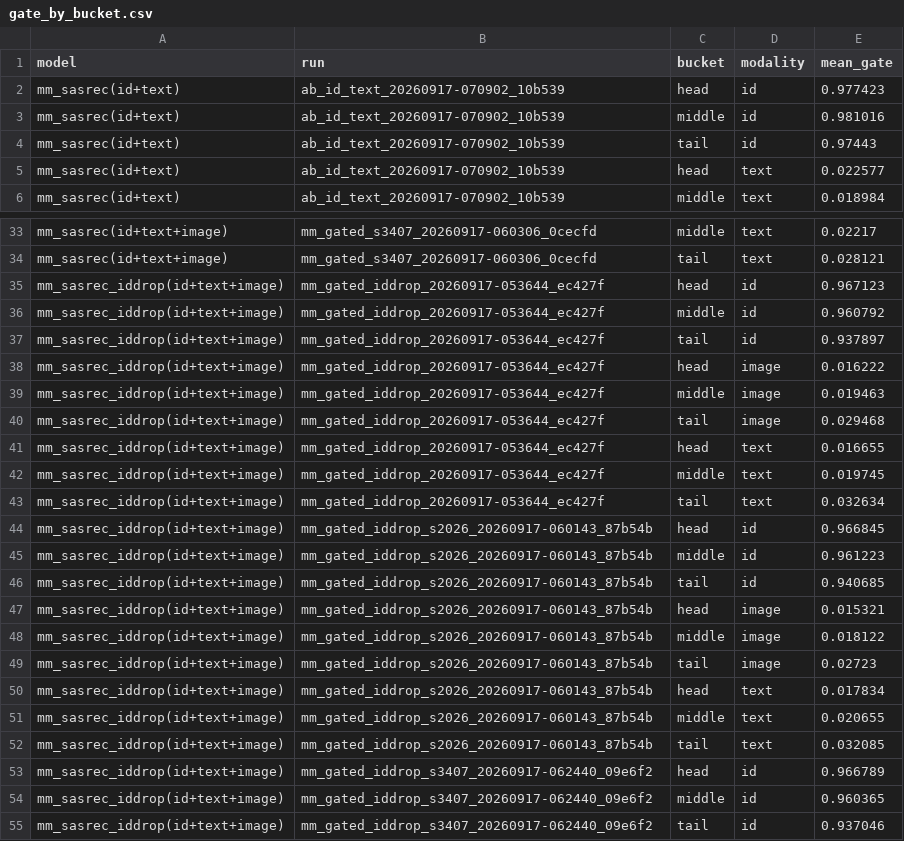
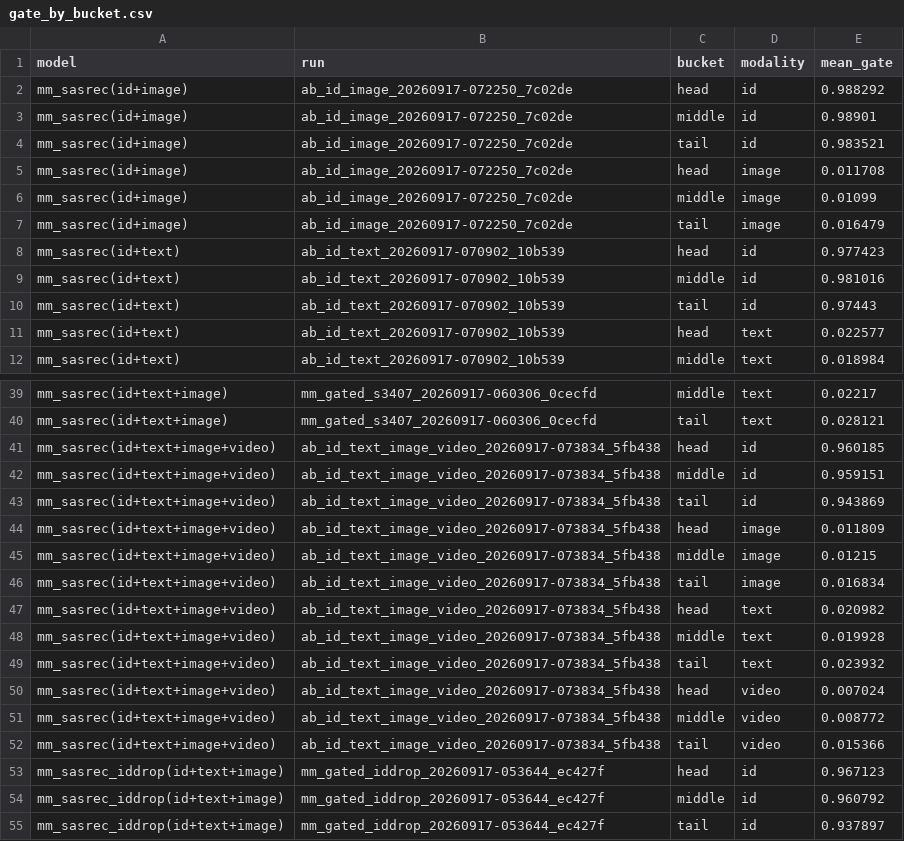
Before and after one commit to Idiotyevsky/MMRec, a CSV file: results/tables/gate_by_bucket.csv, drawn as a sheet; only a part is shown, gaps mark what is left out; the shorter side is filled out with more unchanged rows.

```diff
--- a/results/tables/gate_by_bucket.csv
+++ b/results/tables/gate_by_bucket.csv
@@ -1,2 +1,8 @@
 model,run,bucket,modality,mean_gate
+mm_sasrec(id+image),ab_id_image_20260917-072250_7c02de,head,id,0.988292
+mm_sasrec(id+image),ab_id_image_20260917-072250_7c02de,middle,id,0.98901
+mm_sasrec(id+image),ab_id_image_20260917-072250_7c02de,tail,id,0.983521
+mm_sasrec(id+image),ab_id_image_20260917-072250_7c02de,head,image,0.011708
+mm_sasrec(id+image),ab_id_image_20260917-072250_7c02de,middle,image,0.01099
+mm_sasrec(id+image),ab_id_image_20260917-072250_7c02de,tail,image,0.016479
 mm_sasrec(id+text),ab_id_text_20260917-070902_10b539,head,id,0.977423
@@ -34,2 +40,14 @@ mm_sasrec(id+text+image),mm_gated_s3407_20260917-060306_0cecfd,middle,text,0.022
 mm_sasrec(id+text+image),mm_gated_s3407_20260917-060306_0cecfd,tail,text,0.028121
+mm_sasrec(id+text+image+video),ab_id_text_image_video_20260917-073834_5fb438,head,id,0.960185
+mm_sasrec(id+text+image+video),ab_id_text_image_video_20260917-073834_5fb438,middle,id,0.959151
+mm_sasrec(id+text+image+video),ab_id_text_image_video_20260917-073834_5fb438,tail,id,0.943869
+mm_sasrec(id+text+image+video),ab_id_text_image_video_20260917-073834_5fb438,head,image,0.011809
+mm_sasrec(id+text+image+video),ab_id_text_image_video_20260917-073834_5fb438,middle,image,0.01215
+mm_sasrec(id+text+image+video),ab_id_text_image_video_20260917-073834_5fb438,tail,image,0.016834
+mm_sasrec(id+text+image+video),ab_id_text_image_video_20260917-073834_5fb438,head,text,0.020982
+mm_sasrec(id+text+image+video),ab_id_text_image_video_20260917-073834_5fb438,middle,text,0.019928
+mm_sasrec(id+text+image+video),ab_id_text_image_video_20260917-073834_5fb438,tail,text,0.023932
+mm_sasrec(id+text+image+video),ab_id_text_image_video_20260917-073834_5fb438,head,video,0.007024
+mm_sasrec(id+text+image+video),ab_id_text_image_video_20260917-073834_5fb438,middle,video,0.008772
+mm_sasrec(id+text+image+video),ab_id_text_image_video_20260917-073834_5fb438,tail,video,0.015366
 mm_sasrec_iddrop(id+text+image),mm_gated_iddrop_20260917-053644_ec427f,head,id,0.967123
```
Also changed, not shown: 3 other files.
